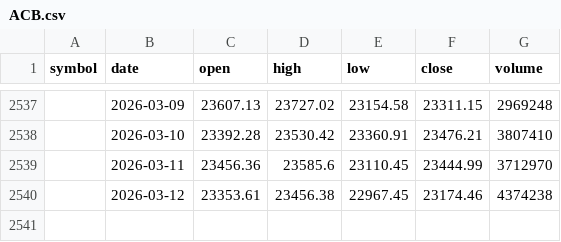
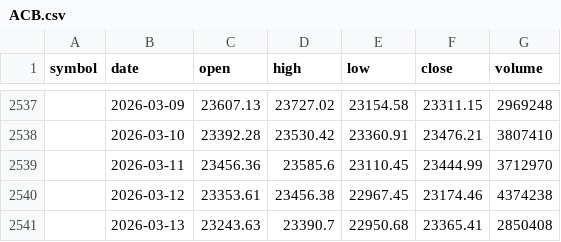
Before and after one commit to moPPingg/TechPulse, a CSV file: data/raw/ACB.csv, drawn as a sheet; only a part is shown, gaps mark what is left out; the diff names each change by its address in the sheet, - before the commit and + after, or states it on an @@ line.

```diff
--- a/data/raw/ACB.csv
+++ b/data/raw/ACB.csv
+row 2541:  | 2026-03-13 | 23243.63 | 23390.7 | 22950.68 | 23365.41 | 2850408
```
Also changed, not shown: 28 other files.
